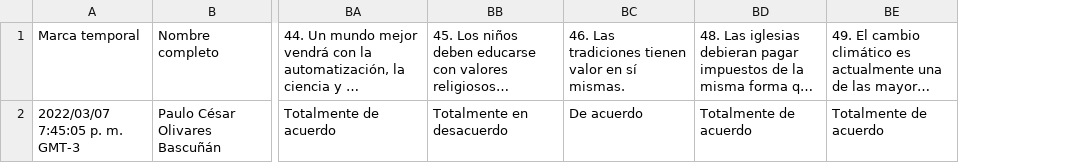
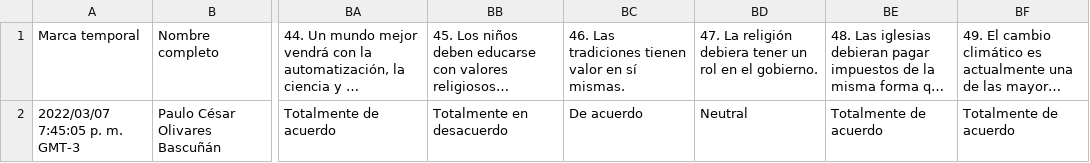
Before and after one commit to valehp/Grupos-politicos, a CSV file: TestPolitico.csv, drawn as a sheet; only a part is shown, gaps mark what is left out; long unchanged cells end in …; the diff names each change by its address in the sheet, - before the commit and + after, or states it on an @@ line.

Commit message:
resultados test politico arreglado - funcionando

```diff
--- a/TestPolitico.csv
+++ b/TestPolitico.csv
+column BD, rows 1-2: 47. La religión debiera tener un rol en el gobierno. | Neutral
```
Also changed, not shown: 4 other files.
